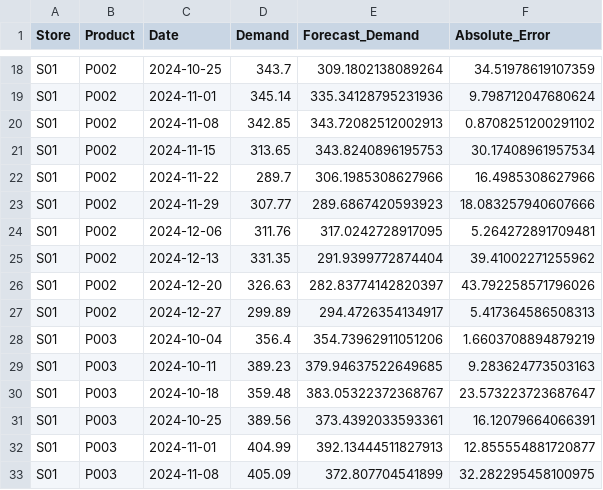
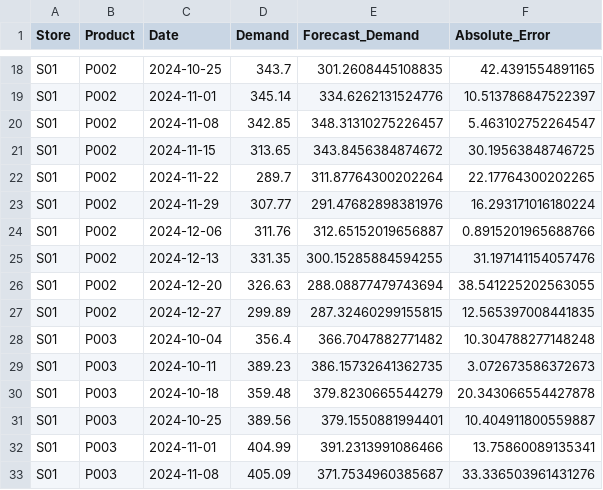
Before and after one commit to AbdulrhmanYasserAI/ai-demand-forecasting-inventory-optimization, a CSV file: reports/forecast_validation.csv, drawn as a sheet; only a part is shown, gaps mark what is left out; the diff covers the shown part only; the diff names each change by its address in the sheet, - before the commit and + after, or states it on an @@ line.

Commit message:
Update forecasting results

```diff
--- a/reports/forecast_validation.csv
+++ b/reports/forecast_validation.csv
-E18 (Forecast_Demand): 309.1802138089264
+E18 (Forecast_Demand): 301.2608445108835
-F18 (Absolute_Error): 34.51978619107359
+F18 (Absolute_Error): 42.4391554891165
-E19 (Forecast_Demand): 335.34128795231936
+E19 (Forecast_Demand): 334.6262131524776
-F19 (Absolute_Error): 9.798712047680624
+F19 (Absolute_Error): 10.513786847522397
-E20 (Forecast_Demand): 343.72082512002913
+E20 (Forecast_Demand): 348.31310275226457
-F20 (Absolute_Error): 0.8708251200291102
+F20 (Absolute_Error): 5.463102752264547
-E21 (Forecast_Demand): 343.8240896195753
+E21 (Forecast_Demand): 343.8456384874672
-F21 (Absolute_Error): 30.17408961957534
+F21 (Absolute_Error): 30.19563848746725
-E22 (Forecast_Demand): 306.1985308627966
+E22 (Forecast_Demand): 311.87764300202264
-F22 (Absolute_Error): 16.4985308627966
+F22 (Absolute_Error): 22.17764300202265
-E23 (Forecast_Demand): 289.6867420593923
+E23 (Forecast_Demand): 291.47682898381976
-F23 (Absolute_Error): 18.083257940607666
+F23 (Absolute_Error): 16.293171016180224
-E24 (Forecast_Demand): 317.0242728917095
+E24 (Forecast_Demand): 312.65152019656887
-F24 (Absolute_Error): 5.264272891709481
+F24 (Absolute_Error): 0.8915201965688766
-E25 (Forecast_Demand): 291.9399772874404
+E25 (Forecast_Demand): 300.15285884594255
-F25 (Absolute_Error): 39.41002271255962
+F25 (Absolute_Error): 31.197141154057476
-E26 (Forecast_Demand): 282.83774142820397
+E26 (Forecast_Demand): 288.08877479743694
-F26 (Absolute_Error): 43.792258571796026
+F26 (Absolute_Error): 38.541225202563055
-E27 (Forecast_Demand): 294.4726354134917
+E27 (Forecast_Demand): 287.32460299155815
-F27 (Absolute_Error): 5.417364586508313
+F27 (Absolute_Error): 12.565397008441835
-E28 (Forecast_Demand): 354.73962911051206
+E28 (Forecast_Demand): 366.7047882771482
-F28 (Absolute_Error): 1.6603708894879219
+F28 (Absolute_Error): 10.304788277148248
-E29 (Forecast_Demand): 379.94637522649685
+E29 (Forecast_Demand): 386.15732641362735
-F29 (Absolute_Error): 9.283624773503163
+F29 (Absolute_Error): 3.072673586372673
-E30 (Forecast_Demand): 383.05322372368767
+E30 (Forecast_Demand): 379.8230665544279
-F30 (Absolute_Error): 23.573223723687647
+F30 (Absolute_Error): 20.343066554427878
-E31 (Forecast_Demand): 373.4392033593361
+E31 (Forecast_Demand): 379.1550881994401
-F31 (Absolute_Error): 16.12079664066391
+F31 (Absolute_Error): 10.404911800559887
-E32 (Forecast_Demand): 392.13444511827913
+E32 (Forecast_Demand): 391.2313991086466
-F32 (Absolute_Error): 12.855554881720877
+F32 (Absolute_Error): 13.75860089135341
-E33 (Forecast_Demand): 372.807704541899
+E33 (Forecast_Demand): 371.7534960385687
-F33 (Absolute_Error): 32.282295458100975
+F33 (Absolute_Error): 33.336503961431276
```
Also changed, not shown: 124 edited cells elsewhere in this file, reports/inventory_recommendations.csv, 2 other files.
